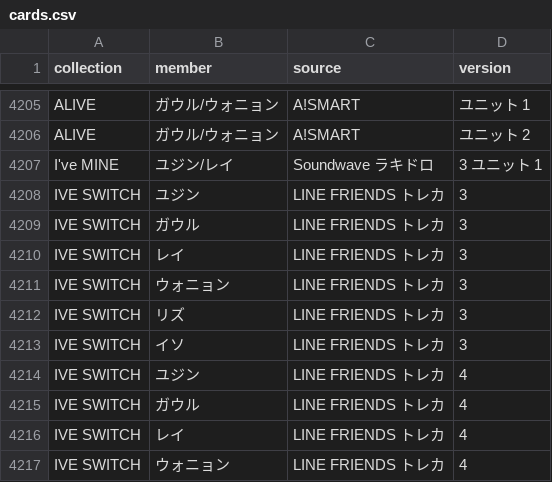
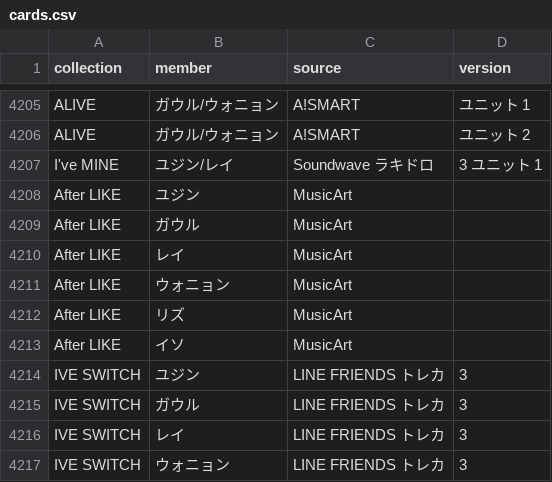
Before and after one commit to kazukinakazawa122-debug/pocamaster, a CSV file: public/seed/cards.csv, drawn as a sheet; only a part is shown, gaps mark what is left out; the shorter side is filled out with more unchanged rows; the diff names each change by its address in the sheet, - before the commit and + after, or states it on an @@ line.

```diff
--- a/public/seed/cards.csv
+++ b/public/seed/cards.csv
+row 4208: After LIKE | ユジン | MusicArt
+row 4209: After LIKE | ガウル | MusicArt
+row 4210: After LIKE | レイ | MusicArt
+row 4211: After LIKE | ウォニョン | MusicArt
+row 4212: After LIKE | リズ | MusicArt
+row 4213: After LIKE | イソ | MusicArt
```
Also changed, not shown: 5 other files.
